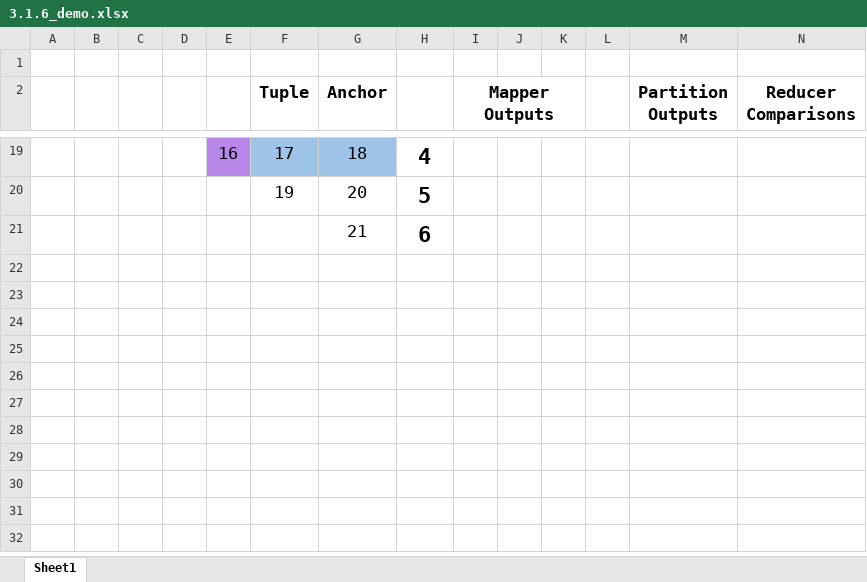
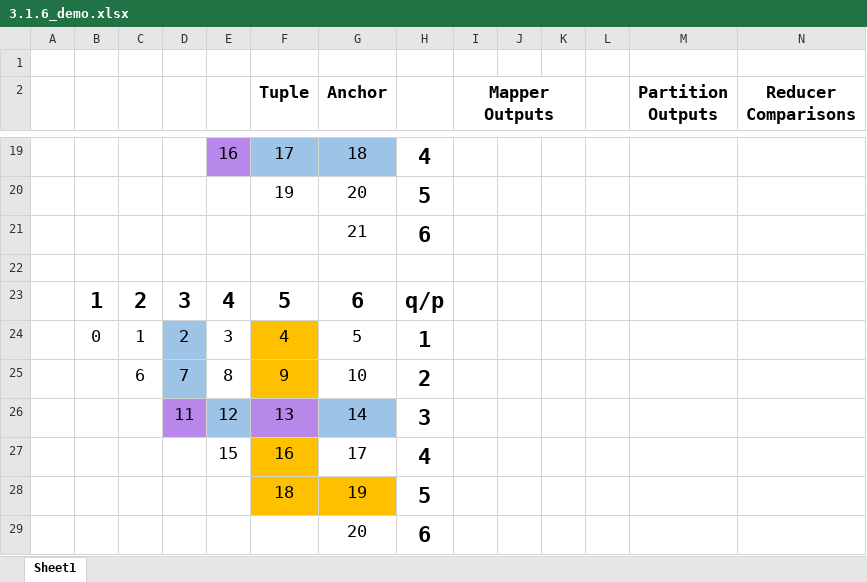
Before and after one commit to david-siqi-liu/cs848-ml-solutions-to-data-cleaning, an Excel workbook: presentation/3.1.6_distributed_data_deduplication/3.1.6_demo.xlsx, sheet Sheet1, drawn as a sheet; only a part is shown, gaps mark what is left out; values as stored, in another font and other column widths than the file's, no borders; the diff names each change by its address in the sheet, - before the commit and + after, or states it on an @@ line.

```diff
--- a/presentation/3.1.6_distributed_data_deduplication/3.1.6_demo.xlsx (sheet Sheet1)
+++ b/presentation/3.1.6_distributed_data_deduplication/3.1.6_demo.xlsx (sheet Sheet1)
+row 22: (empty)
+row 23:  | 1 | 2 | 3 | 4 | 5 | 6 | q/p
+row 24:  | 0 | 1 | 2 | 3 | 4 | 5 | 1
+row 25:  |  | 6 | 7 | 8 | 9 | 10 | 2
+row 26:  |  |  | 11 | 12 | 13 | 14 | 3
+row 27:  |  |  |  | 15 | 16 | 17 | 4
+row 28:  |  |  |  |  | 18 | 19 | 5
+row 29:  |  |  |  |  |  | 20 | 6
```
Also changed, not shown: 10 other files.
